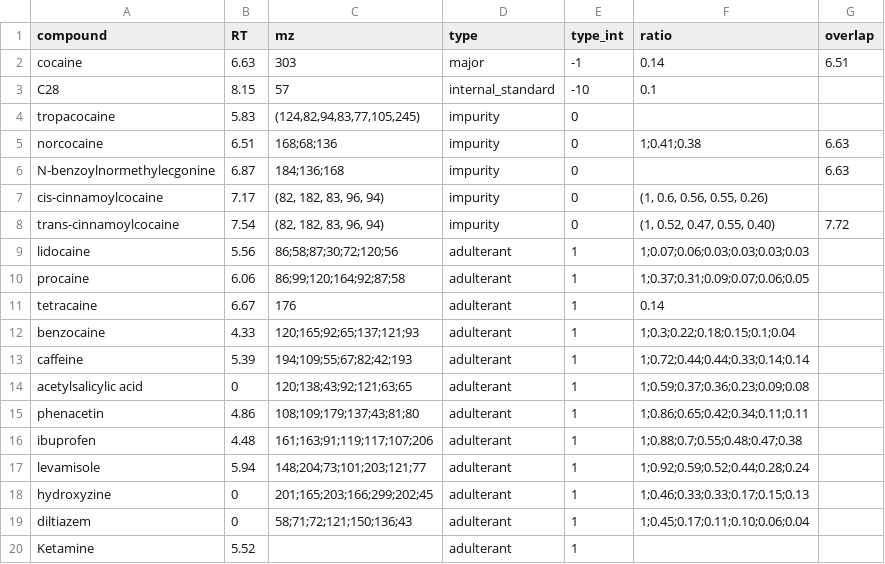
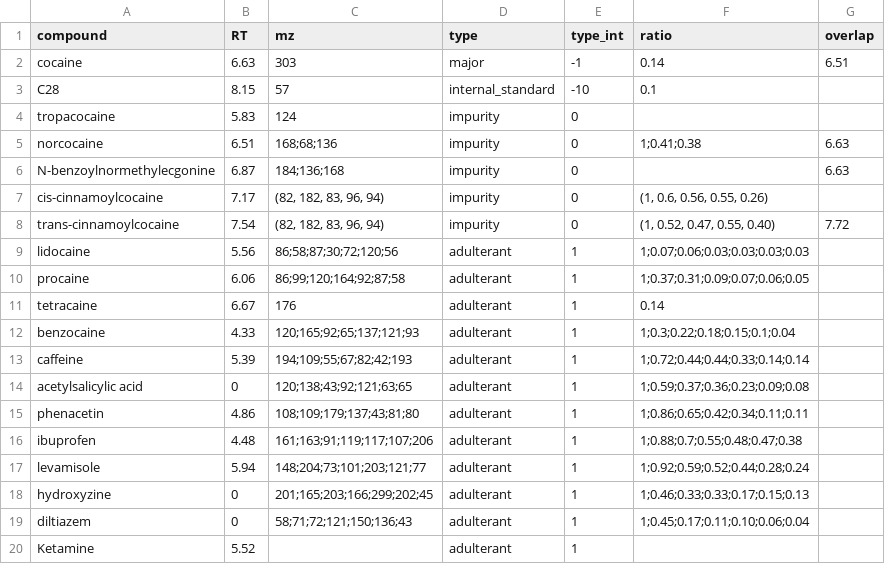
Before and after one commit to SteinOv/DrugImpurityAnalysis.jl, a CSV file: compounds.csv, drawn as a sheet.

```diff
--- a/compounds.csv
+++ b/compounds.csv
@@ -3,3 +3,3 @@ cocaine,6.63,303,major,-1,0.14,6.51
 C28,8.15,57,internal_standard,-10,0.1,
-tropacocaine,5.83,"(124,82,94,83,77,105,245)",impurity,0,,
+tropacocaine,5.83,124,impurity,0,,
 norcocaine,6.51,168;68;136,impurity,0,1;0.41;0.38,6.63
```
Also changed, not shown: 4 other files.
